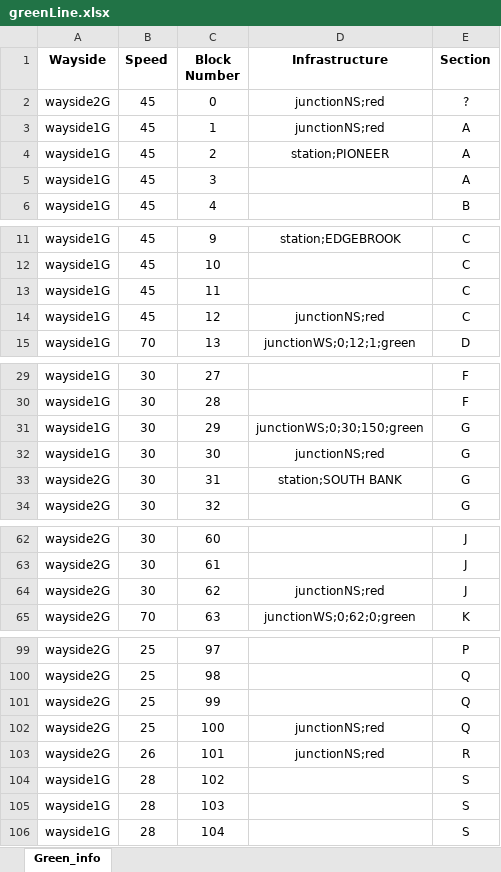
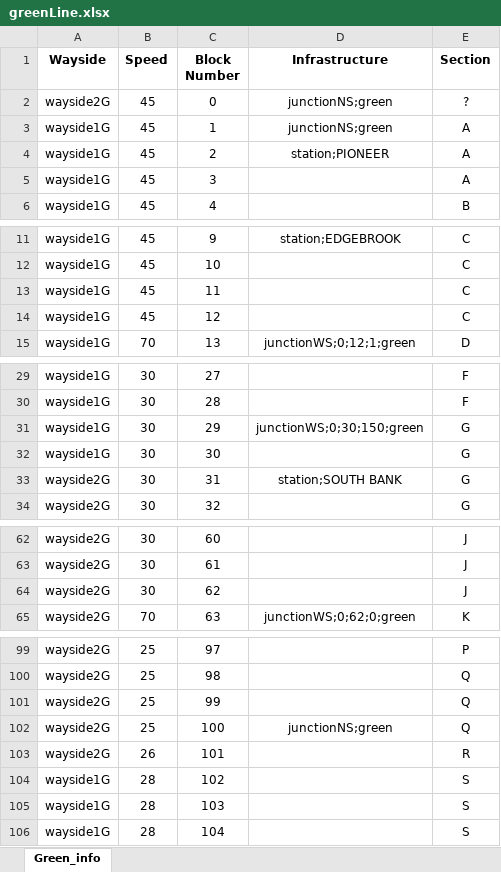
Before and after one commit to ralphg1002/Pittsburgh-MTA, an Excel workbook: src/main/TrackController/greenLine.xlsx, sheet Green_info, drawn as a sheet; only a part is shown, gaps mark what is left out; values as stored, in another font and other column widths than the file's, no borders; the diff covers the shown part only; the diff names each change by its address in the sheet, - before the commit and + after, or states it on an @@ line.

```diff
--- a/src/main/TrackController/greenLine.xlsx (sheet Green_info)
+++ b/src/main/TrackController/greenLine.xlsx (sheet Green_info)
-D2:D3 (Infrastructure): junctionNS;red
+D2:D3 (Infrastructure): junctionNS;green
-D14 (Infrastructure): junctionNS;red
+D14 (Infrastructure): (empty)
-D32 (Infrastructure): junctionNS;red
+D32 (Infrastructure): (empty)
-D64 (Infrastructure): junctionNS;red
+D64 (Infrastructure): (empty)
-D102 (Infrastructure): junctionNS;red
+D102 (Infrastructure): junctionNS;green
-D103 (Infrastructure): junctionNS;red
+D103 (Infrastructure): (empty)
```
Also changed, not shown: 3 edited cells elsewhere in this sheet, src/main/TrackController/redLine.xlsx, 6 other files.
